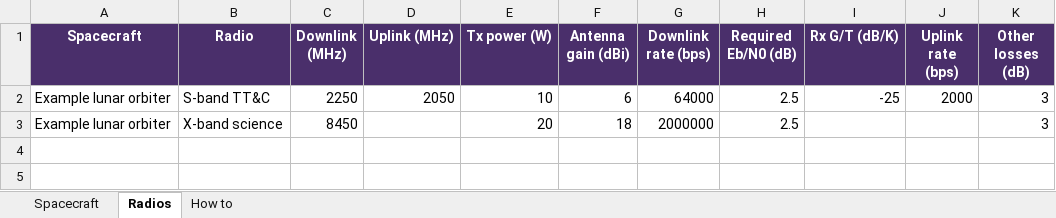
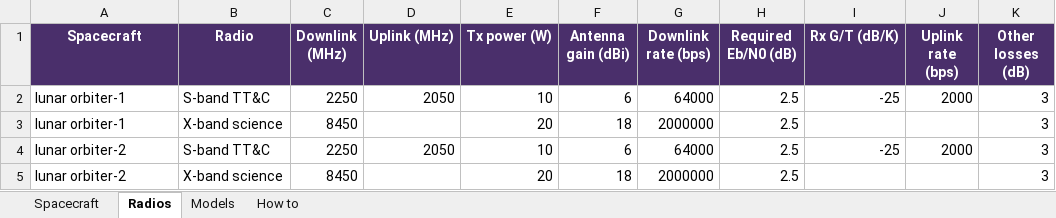
Before and after one commit to cosmic-software/Project-BoneStar, an Excel workbook: spacecraft.xlsx, sheet Radios, drawn as a sheet; values as stored, in another font and other column widths than the file's, no borders; the diff names each change by its address in the sheet, - before the commit and + after, or states it on an @@ line.

```diff
--- a/spacecraft.xlsx (sheet Radios)
+++ b/spacecraft.xlsx (sheet Radios)
+sheet tab: Models
-A2:A3 (Spacecraft): Example lunar orbiter
+A2:A3 (Spacecraft): lunar orbiter-1
+row 4: lunar orbiter-2 | S-band TT&C | 2250 | 2050 | 10 | 6 | 64000 | 2.5 | -25 | 2000 | 3
+row 5: lunar orbiter-2 | X-band science | 8450 |  | 20 | 18 | 2000000 | 2.5 |  |  | 3
```
Also changed, not shown: sheet Spacecraft, sheet How to, 11 other files.
